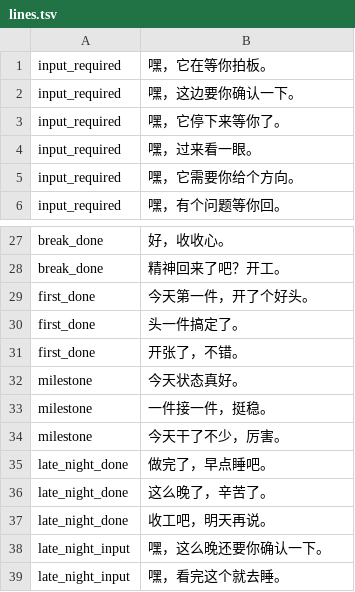
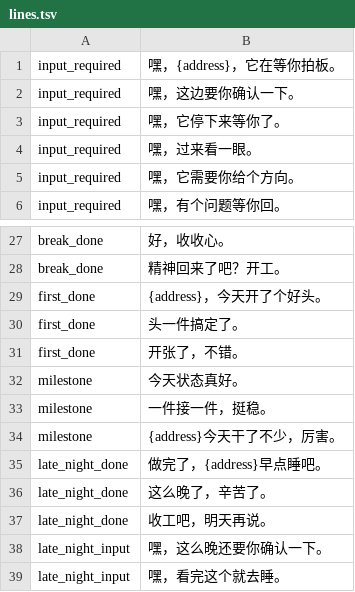
Before and after one commit to second-state/vibebuddy, a TSV file: characters/ahu/lines.tsv, drawn as a sheet; only a part is shown, gaps mark what is left out; the diff covers the shown part only.

```diff
--- a/characters/ahu/lines.tsv
+++ b/characters/ahu/lines.tsv
@@ -1,2 +1,2 @@
-input_required	嘿，它在等你拍板。
+input_required	嘿，{address}，它在等你拍板。
 input_required	嘿，这边要你确认一下。
@@ -28,3 +28,3 @@ break_done	好，收收心。
 break_done	精神回来了吧？开工。
-first_done	今天第一件，开了个好头。
+first_done	{address}，今天开了个好头。
 first_done	头一件搞定了。
@@ -33,4 +33,4 @@ milestone	今天状态真好。
 milestone	一件接一件，挺稳。
-milestone	今天干了不少，厉害。
-late_night_done	做完了，早点睡吧。
+milestone	{address}今天干了不少，厉害。
+late_night_done	做完了，{address}早点睡吧。
 late_night_done	这么晚了，辛苦了。
```
Also changed, not shown: 6 added rows and 6 edited cells elsewhere in this file, characters/amanda/lines.tsv, characters/jackson/lines.tsv, 38 other files.
